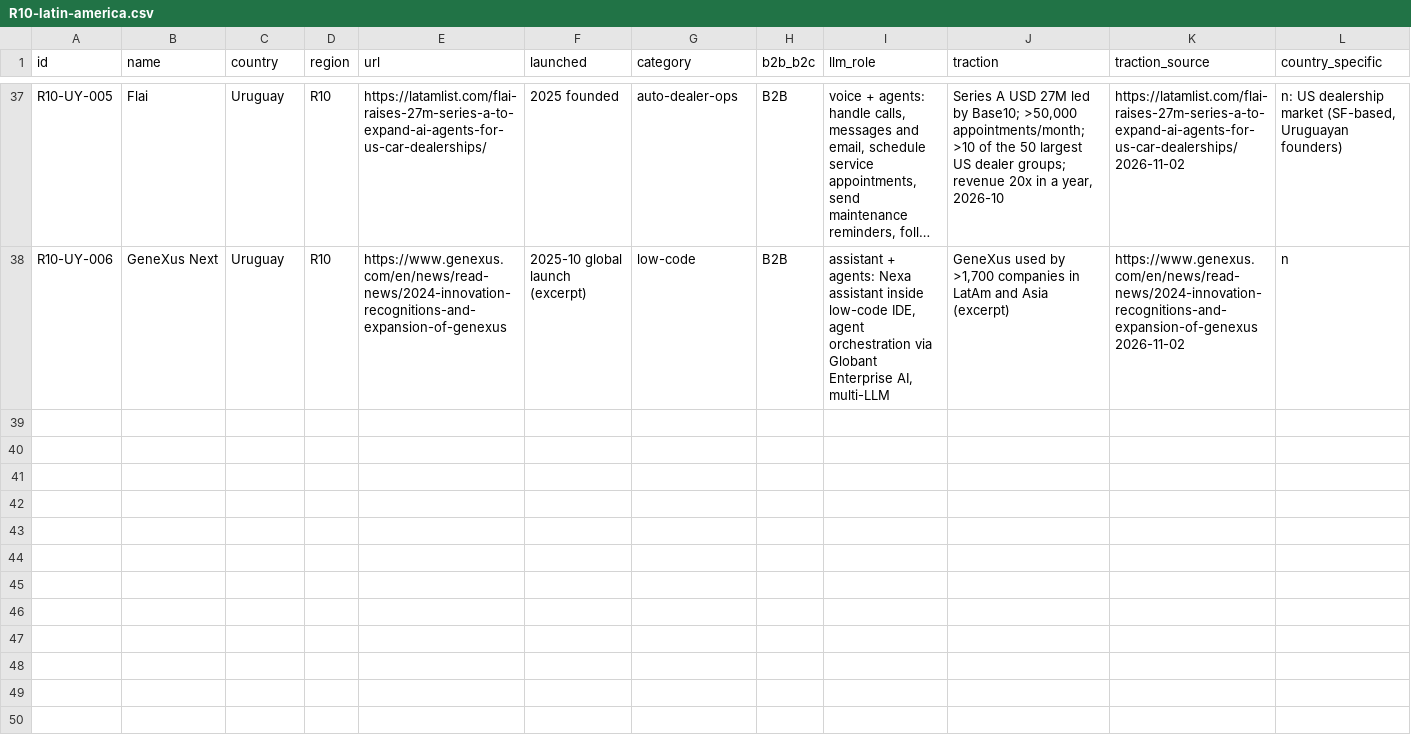
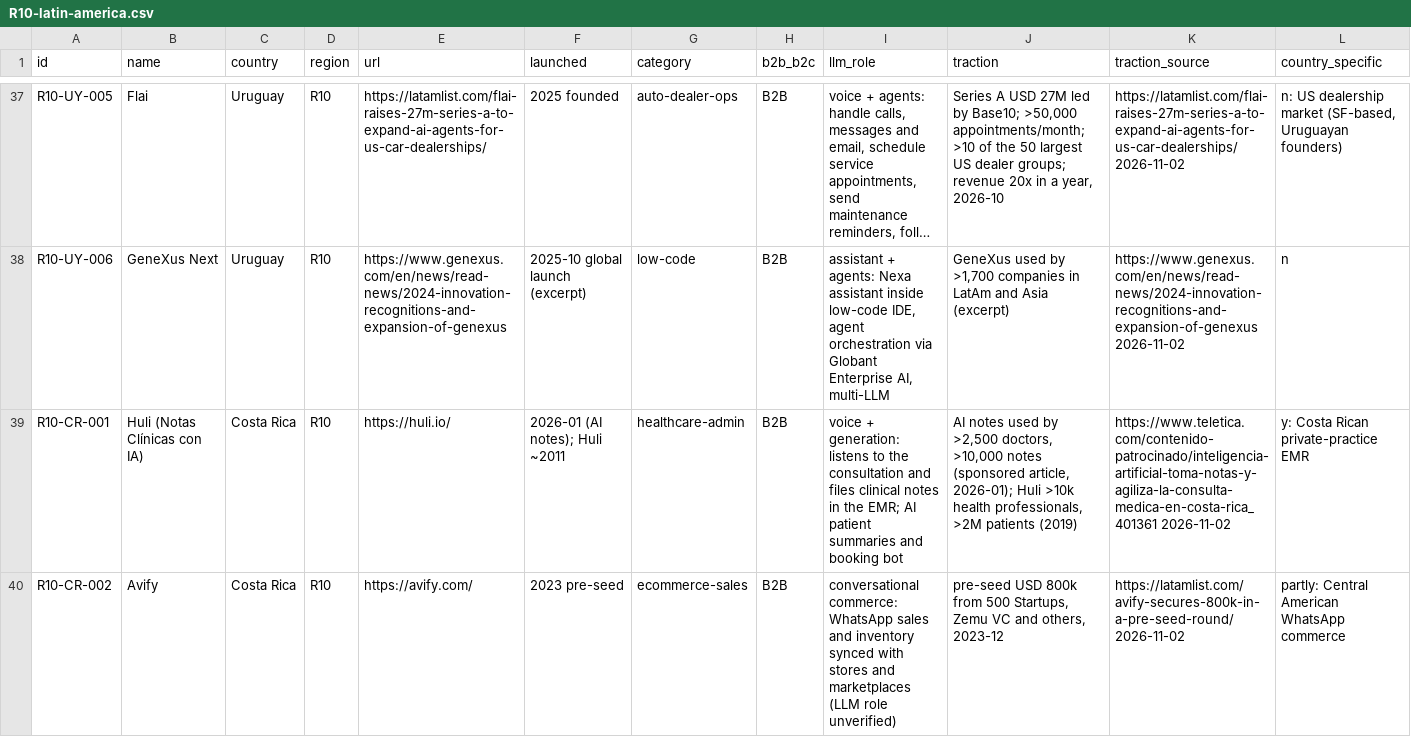
Before and after one commit to thobho/automated, a CSV file: projects/idea-generator/phase2/catalogue/R10-latin-america.csv, drawn as a sheet; only a part is shown, gaps mark what is left out; long unchanged cells end in …; rows hold the shown columns only; the diff covers the shown part only; the diff names each change by its address in the sheet, - before the commit and + after, or states it on an @@ line.

Commit message:
idea-generator: phase2 T14 costa rica

```diff
--- a/projects/idea-generator/phase2/catalogue/R10-latin-america.csv
+++ b/projects/idea-generator/phase2/catalogue/R10-latin-america.csv
+row 39: R10-CR-001 | Huli (Notas Clínicas con IA) | Costa Rica | R10 | https://huli.io/ | 2026-01 (AI notes); Huli ~2011 | healthcare-admin | B2B | voice + generation: listens to the consultation and files clinical notes in the EMR; AI patient summaries and booking bot | AI notes used by >2,500 doctors, >10,000 notes (sponsored article, 2026-01); Huli >10k health professionals, >2M patients (2019) | https://www.teletica.com/contenido-patrocinado/inteligencia-artificial-toma-notas-y-agiliza-la-consulta-medica-en-costa-rica_401361 2026-11-02 | y: Costa Rican private-practice EMR
+row 40: R10-CR-002 | Avify | Costa Rica | R10 | https://avify.com/ | 2023 pre-seed | ecommerce-sales | B2B | conversational commerce: WhatsApp sales and inventory synced with stores and marketplaces (LLM role unverified) | pre-seed USD 800k from 500 Startups, Zemu VC and others, 2023-12 | https://latamlist.com/avify-secures-800k-in-a-pre-seed-round/ 2026-11-02 | partly: Central American WhatsApp commerce
```
Also changed, not shown: 2 added rows elsewhere in this file, 2 other files.
